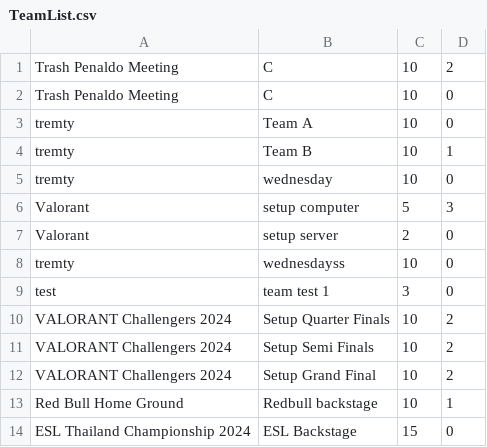
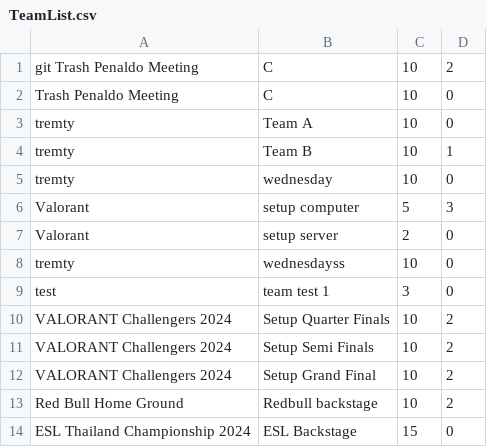
Before and after one commit to GustPK/TofuEvent, a CSV file: data/TeamList.csv, drawn as a sheet.

```diff
--- a/data/TeamList.csv
+++ b/data/TeamList.csv
@@ -1,2 +1,2 @@
-Trash Penaldo Meeting,C,10,2
+git Trash Penaldo Meeting,C,10,2
 Trash Penaldo Meeting,C,10,0
@@ -12,3 +12,3 @@ VALORANT Challengers 2024,Setup Semi Finals,10,2
 VALORANT Challengers 2024,Setup Grand Final,10,2
-Red Bull Home Ground,Redbull backstage,10,1
+Red Bull Home Ground,Redbull backstage,10,2
 ESL Thailand Championship 2024,ESL Backstage,15,0
```
Also changed, not shown: data/Account.csv, data/EventList.csv, 7 other files.
